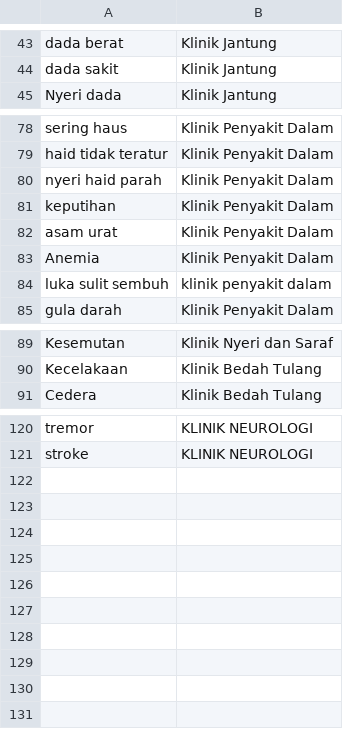
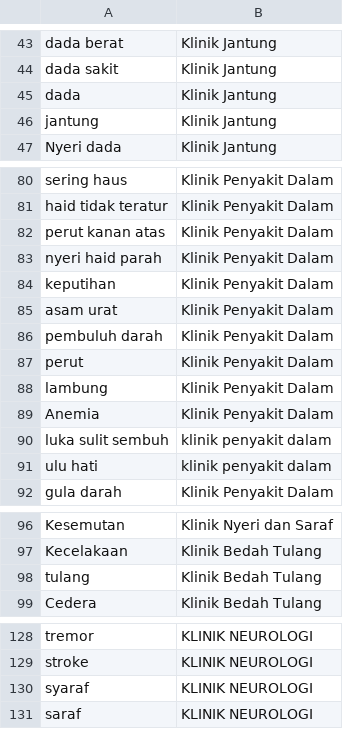
Before and after one commit to a-yuu/capstone_project, a CSV file: kamus_keyword_poli.csv, drawn as a sheet; only a part is shown, gaps mark what is left out.

Commit message:
up kamus dan code

```diff
--- a/kamus_keyword_poli.csv
+++ b/kamus_keyword_poli.csv
@@ -44,2 +44,4 @@ dada berat,Klinik Jantung
 dada sakit,Klinik Jantung
+dada,Klinik Jantung
+jantung,Klinik Jantung
 Nyeri dada,Klinik Jantung
@@ -79,2 +81,3 @@ sering haus,Klinik Penyakit Dalam
 haid tidak teratur,Klinik Penyakit Dalam
+perut kanan atas ,Klinik Penyakit Dalam
 nyeri haid parah,Klinik Penyakit Dalam
@@ -82,4 +85,8 @@ keputihan,Klinik Penyakit Dalam
 asam urat,Klinik Penyakit Dalam
+pembuluh darah,Klinik Penyakit Dalam
+perut,Klinik Penyakit Dalam
+lambung,Klinik Penyakit Dalam
 Anemia,Klinik Penyakit Dalam
 luka sulit sembuh,klinik penyakit dalam
+ulu hati,klinik penyakit dalam
 gula darah,Klinik Penyakit Dalam
@@ -90,2 +97,3 @@ Kesemutan,Klinik Nyeri dan Saraf
 Kecelakaan,Klinik Bedah Tulang
+tulang,Klinik Bedah Tulang
 Cedera ,Klinik Bedah Tulang
@@ -121 +129,3 @@ tremor,KLINIK NEUROLOGI
 stroke,KLINIK NEUROLOGI
+syaraf,KLINIK NEUROLOGI
+saraf,KLINIK NEUROLOGI
```
Also changed, not shown: 1 other file.
